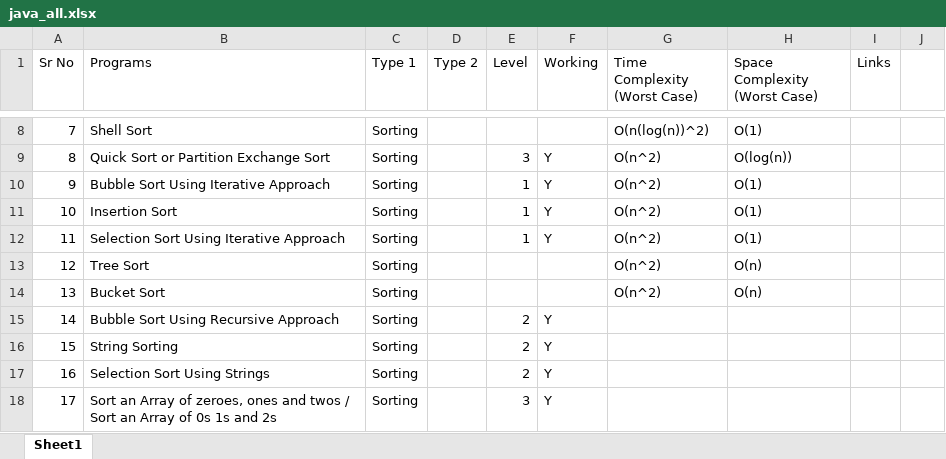
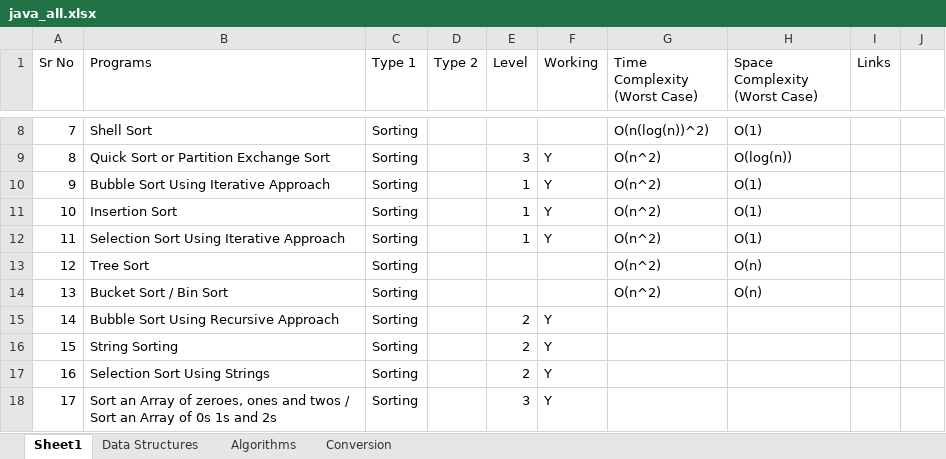
Before and after one commit to Pushkar6891/All_In_One_Java_Maven_Project, an Excel workbook: java_all.xlsx, sheet Sheet1, drawn as a sheet; only a part is shown, gaps mark what is left out; values as stored, in another font and other column widths than the file's, no borders; the diff covers the shown part only; the diff names each change by its address in the sheet, - before the commit and + after, or states it on an @@ line.

```diff
--- a/java_all.xlsx (sheet Sheet1)
+++ b/java_all.xlsx (sheet Sheet1)
+sheet tab: Data Structures
+sheet tab: Algorithms
+sheet tab: Conversion
-B14 (Programs): Bucket Sort
+B14 (Programs): Bucket Sort / Bin Sort
```
Also changed, not shown: 153 edited cells elsewhere in this sheet, 24 other files.
